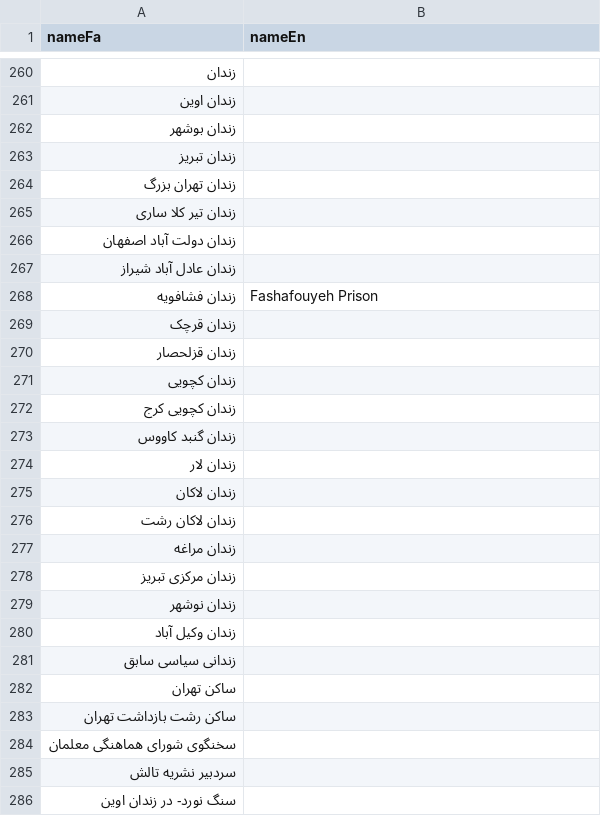
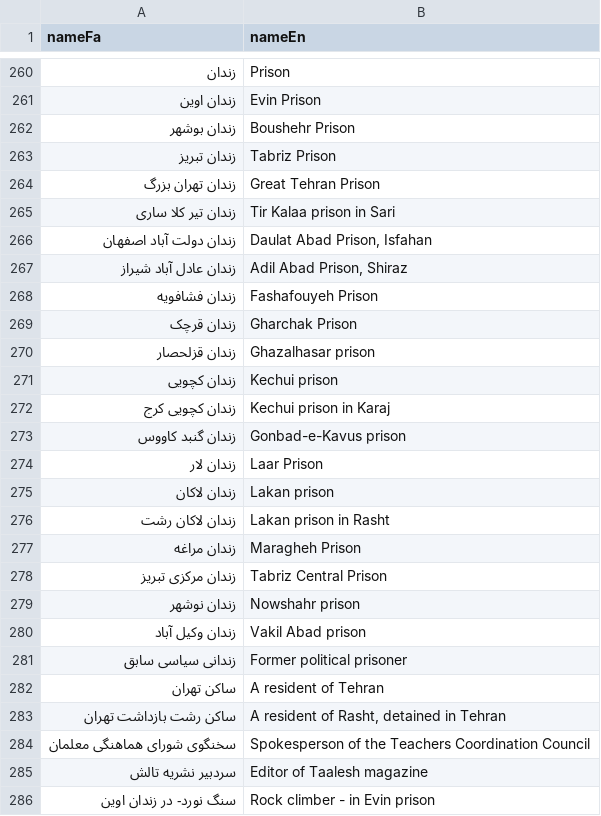
Before and after one commit to iheidari/free-mahsa, a CSV file: data/details.csv, drawn as a sheet; only a part is shown, gaps mark what is left out; the diff covers the shown part only.

```diff
--- a/data/details.csv
+++ b/data/details.csv
@@ -260,27 +260,27 @@
-"زندان",""
-"زندان اوین",""
-"زندان بوشهر",""
-"زندان تبریز",""
-"زندان تهران بزرگ",""
-"زندان تیر کلا ساری",""
-"زندان دولت آباد اصفهان",""
-"زندان عادل آباد شیراز",""
+"زندان","Prison"
+"زندان اوین","Evin Prison"
+"زندان بوشهر","Boushehr Prison"
+"زندان تبریز","Tabriz Prison"
+"زندان تهران بزرگ","Great Tehran Prison"
+"زندان تیر کلا ساری","Tir Kalaa prison in Sari"
+"زندان دولت آباد اصفهان","Daulat Abad Prison, Isfahan"
+"زندان عادل آباد شیراز","Adil Abad Prison, Shiraz"
 "زندان فشافویه","Fashafouyeh Prison"
-"زندان قرچک",""
-"زندان قزلحصار",""
-"زندان کچویی",""
-"زندان کچویی کرج",""
-"زندان گنبد کاووس",""
-"زندان لار",""
-"زندان لاکان",""
-"زندان لاکان رشت",""
-"زندان مراغه",""
-"زندان مرکزی تبریز",""
-"زندان نوشهر",""
-"زندان وکیل آباد",""
-"زندانی سیاسی سابق",""
-"ساکن تهران",""
-"ساکن رشت بازداشت تهران",""
-"سخنگوی شورای هماهنگی معلمان",""
-"سردبیر نشریه تالش",""
-"سنگ نورد- در زندان اوین",""
+"زندان قرچک","Gharchak Prison"
+"زندان قزلحصار","Ghazalhasar prison"
+"زندان کچویی","Kechui prison"
+"زندان کچویی کرج","Kechui prison in Karaj"
+"زندان گنبد کاووس","Gonbad-e-Kavus prison"
+"زندان لار","Laar Prison"
+"زندان لاکان","Lakan prison"
+"زندان لاکان رشت","Lakan prison in Rasht"
+"زندان مراغه","Maragheh Prison"
+"زندان مرکزی تبریز","Tabriz Central Prison"
+"زندان نوشهر","Nowshahr prison"
+"زندان وکیل آباد","Vakil Abad prison"
+"زندانی سیاسی سابق","Former political prisoner"
+"ساکن تهران","A resident of Tehran"
+"ساکن رشت بازداشت تهران","A resident of Rasht, detained in Tehran"
+"سخنگوی شورای هماهنگی معلمان","Spokesperson of the Teachers Coordination Council"
+"سردبیر نشریه تالش","Editor of Taalesh magazine"
+"سنگ نورد- در زندان اوین","Rock climber - in Evin prison"
```
Also changed, not shown: 20 added rows, 16 removed rows and 104 edited cells elsewhere in this file, 29 other files.
